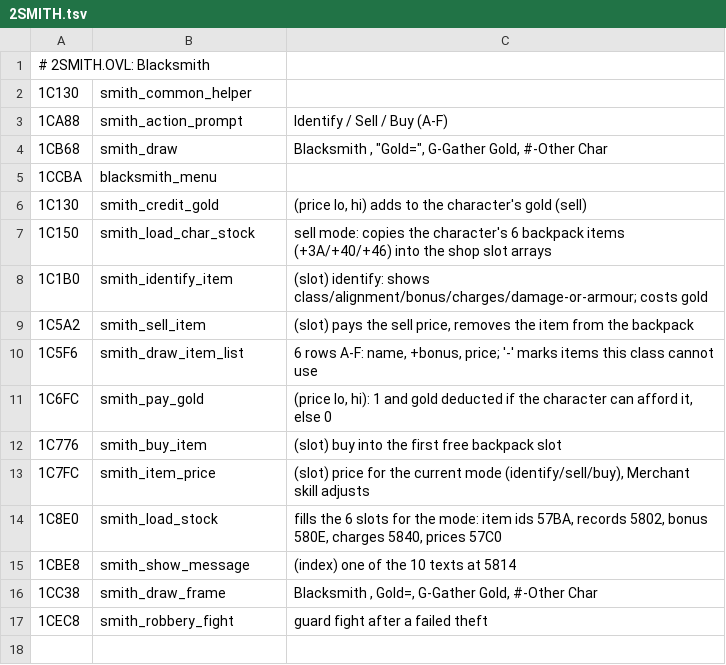
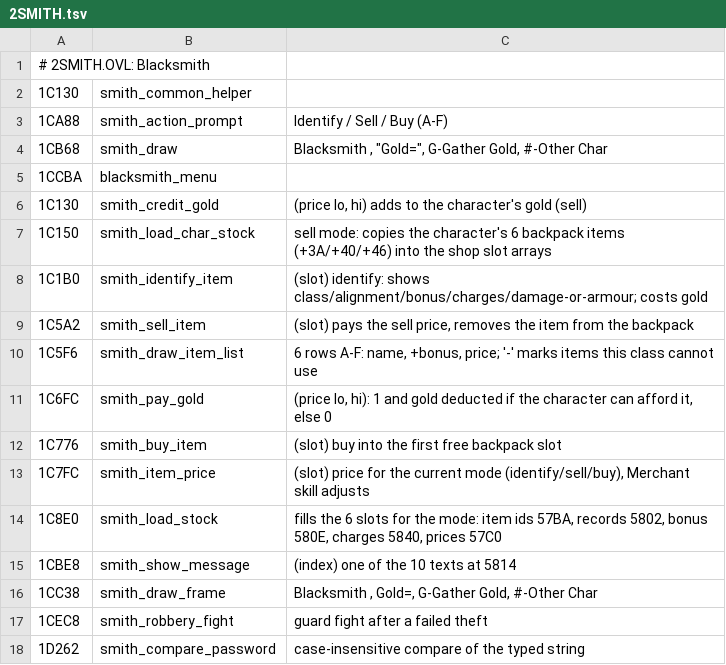
Before and after one commit to dreammaster/reverse-engineering-notes, a TSV file: mm2/names/2SMITH.tsv, drawn as a sheet; the diff names each change by its address in the sheet, - before the commit and + after, or states it on an @@ line.

```diff
--- a/mm2/names/2SMITH.tsv
+++ b/mm2/names/2SMITH.tsv
+row 18: 1D262 | smith_compare_password | case-insensitive compare of the typed string
```
Also changed, not shown: mm2/names/2CAST1.tsv, mm2/names/2CAST2.tsv, 9 other files.
